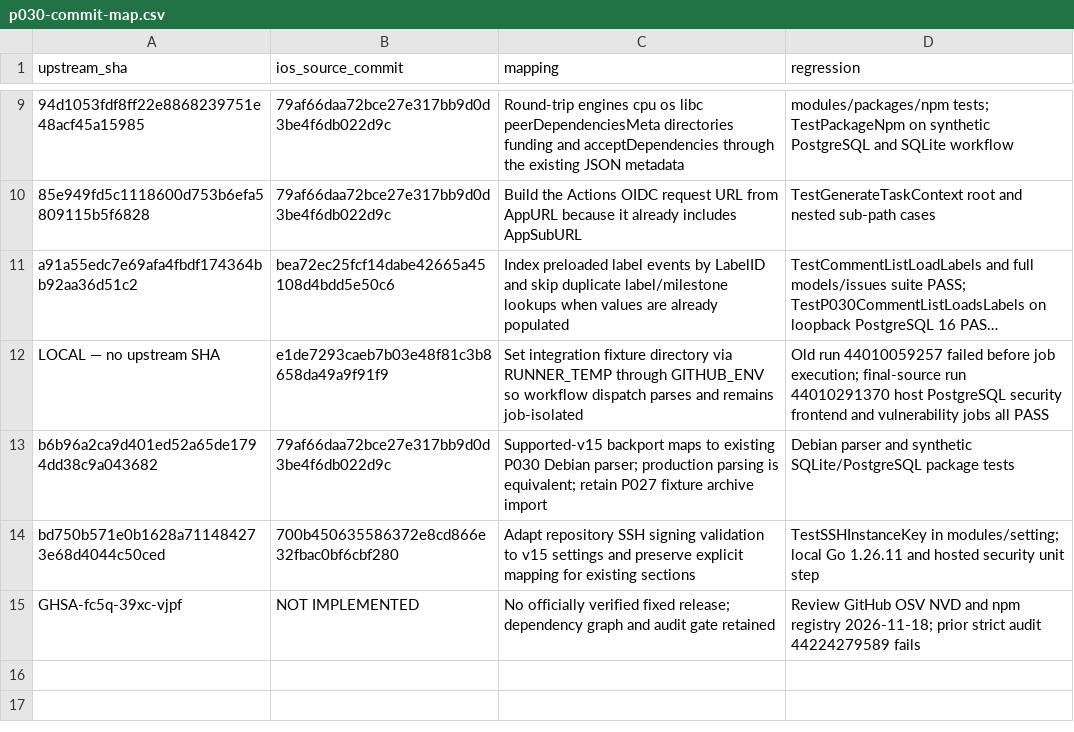
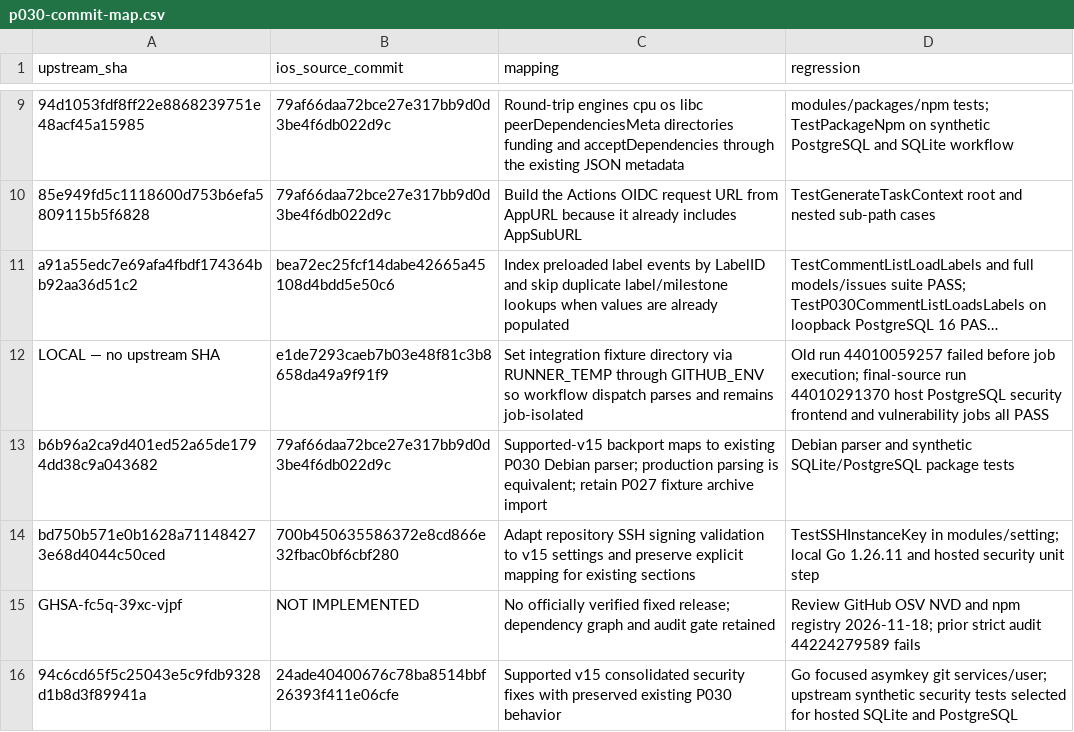
Before and after one commit to nghianguyen150612/Forgejo-iOS, a CSV file: docs/p030-commit-map.csv, drawn as a sheet; only a part is shown, gaps mark what is left out; long unchanged cells end in ….

```diff
--- a/docs/p030-commit-map.csv
+++ b/docs/p030-commit-map.csv
@@ -15 +15,2 @@ bd750b571e0b1628a711484273e68d4044c50ced,700b450635586372e8cd866e32fbac0bf6cbf28
 GHSA-fc5q-39xc-vjpf,NOT IMPLEMENTED,No officially verified fixed release; dependency graph and audit gate retained,Review GitHub OSV NVD and npm registry 2026-11-18; prior strict audit 44224279589 fails
+94c6cd65f5c25043e5c9fdb9328d1b8d3f89941a,24ade40400676c78ba8514bbf26393f411e06cfe,Supported v15 consolidated security fixes with preserved existing P030 behavior,Go focused asymkey git services/user; upstream synthetic security tests selected for hosted SQLite and PostgreSQL
```
Also changed, not shown: docs/p030-upstream-ledger.csv, 1 other file.
